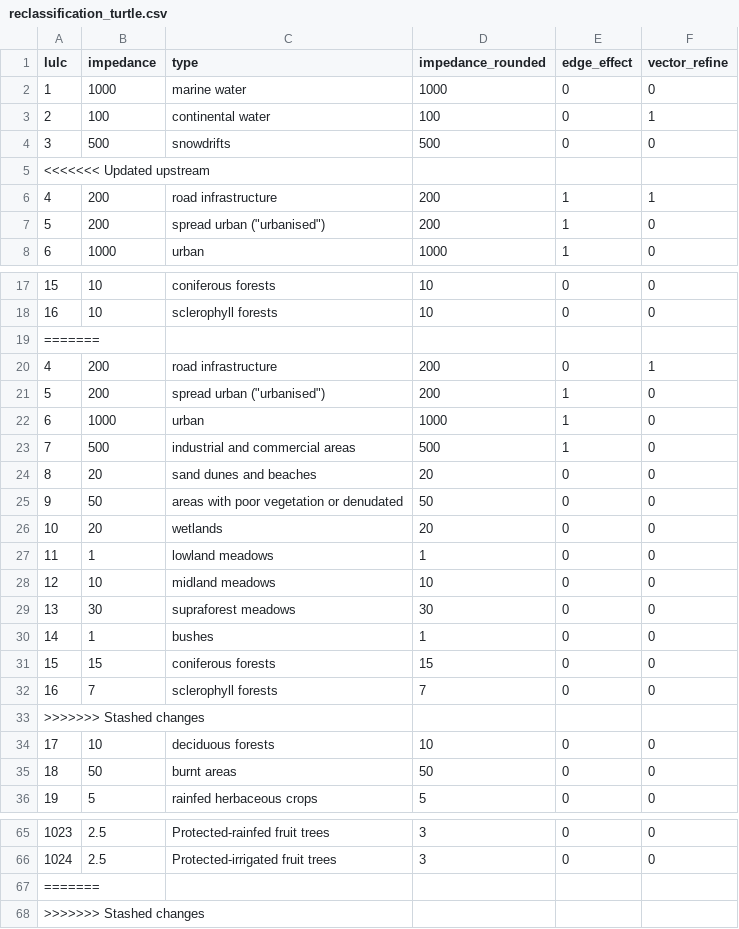
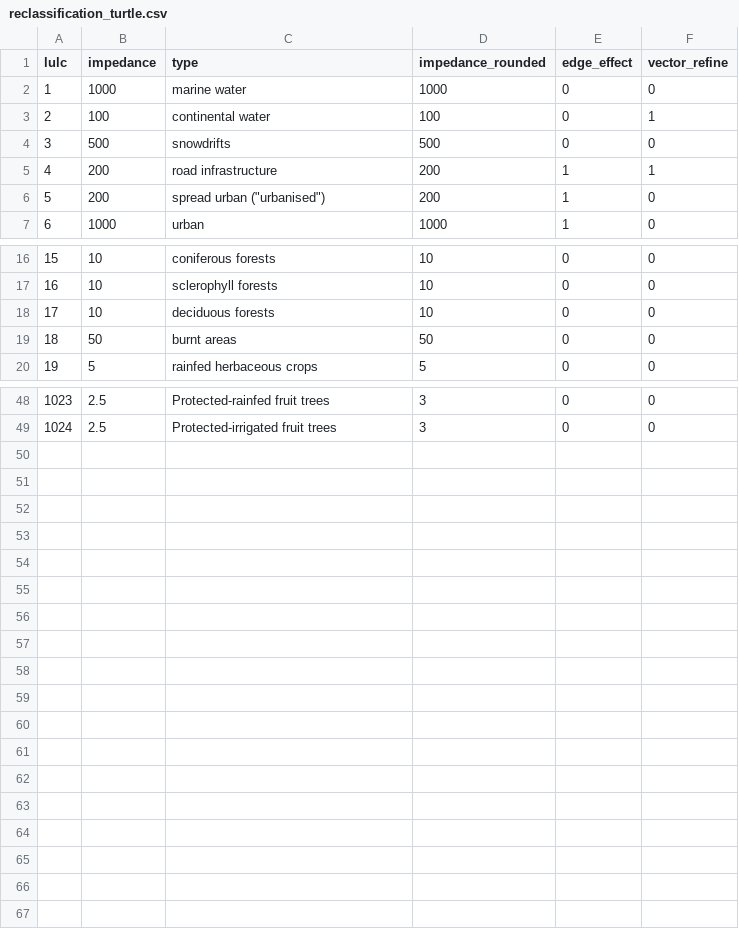
Before and after one commit to AD4GD/pilot-2-biodiversity, a CSV file: preprocessing/src/data/case_study_albera/input/albera_buf_edge_upd_turtle_impedance/reclassification_turtle.csv, drawn as a sheet; only a part is shown, gaps mark what is left out; the diff covers the shown part only; the diff names each change by its address in the sheet, - before the commit and + after, or states it on an @@ line.

```diff
--- a/preprocessing/src/data/case_study_albera/input/albera_buf_edge_upd_turtle_impedance/reclassification_turtle.csv
+++ b/preprocessing/src/data/case_study_albera/input/albera_buf_edge_upd_turtle_impedance/reclassification_turtle.csv
-row 5: <<<<<<< Updated upstream
-row 19: =======
-row 20: 4 | 200 | road infrastructure | 200 | 0 | 1
-row 21: 5 | 200 | spread urban ("urbanised") | 200 | 1 | 0
-row 22: 6 | 1000 | urban | 1000 | 1 | 0
-row 23: 7 | 500 | industrial and commercial areas | 500 | 1 | 0
-row 24: 8 | 20 | sand dunes and beaches | 20 | 0 | 0
-row 25: 9 | 50 | areas with poor vegetation or denudated | 50 | 0 | 0
-row 26: 10 | 20 | wetlands | 20 | 0 | 0
-row 27: 11 | 1 | lowland meadows | 1 | 0 | 0
-row 28: 12 | 10 | midland meadows | 10 | 0 | 0
-row 29: 13 | 30 | supraforest meadows | 30 | 0 | 0
-row 30: 14 | 1 | bushes | 1 | 0 | 0
-row 31: 15 | 15 | coniferous forests | 15 | 0 | 0
-row 32: 16 | 7 | sclerophyll forests | 7 | 0 | 0
-row 33: >>>>>>> Stashed changes
-row 67: =======
-row 68: >>>>>>> Stashed changes
```
Also changed, not shown: 1 removed row elsewhere in this file, 5 other files.
